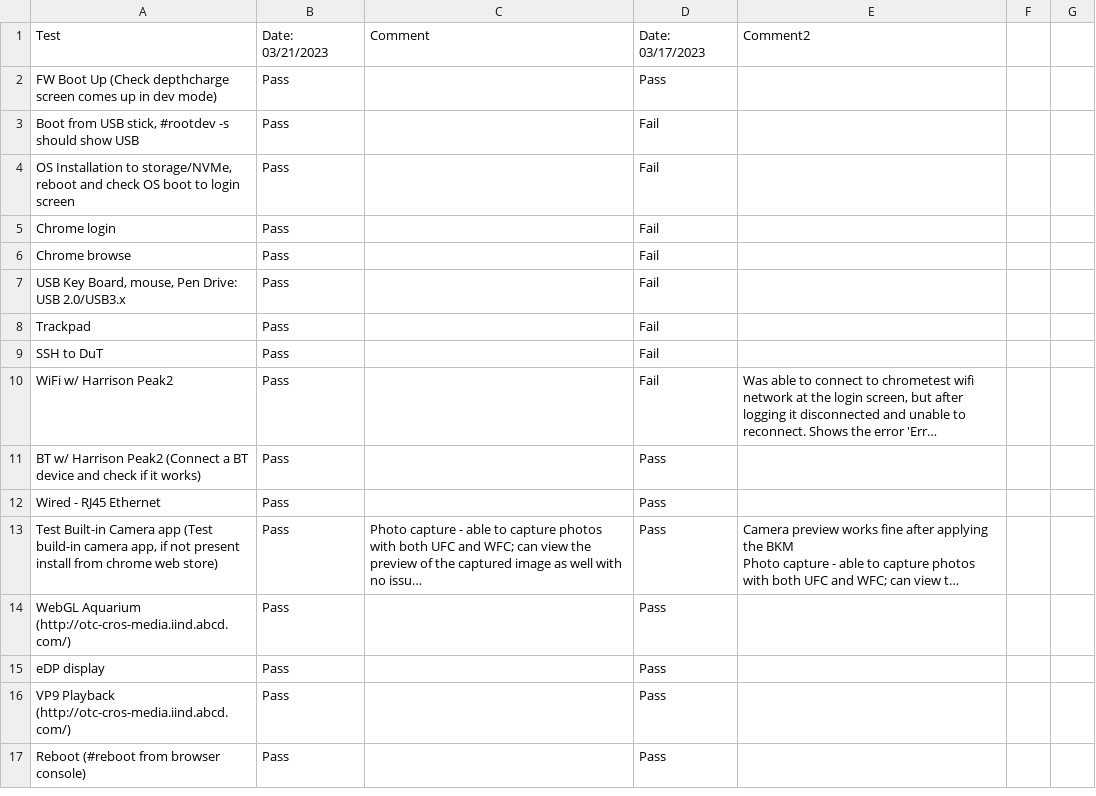
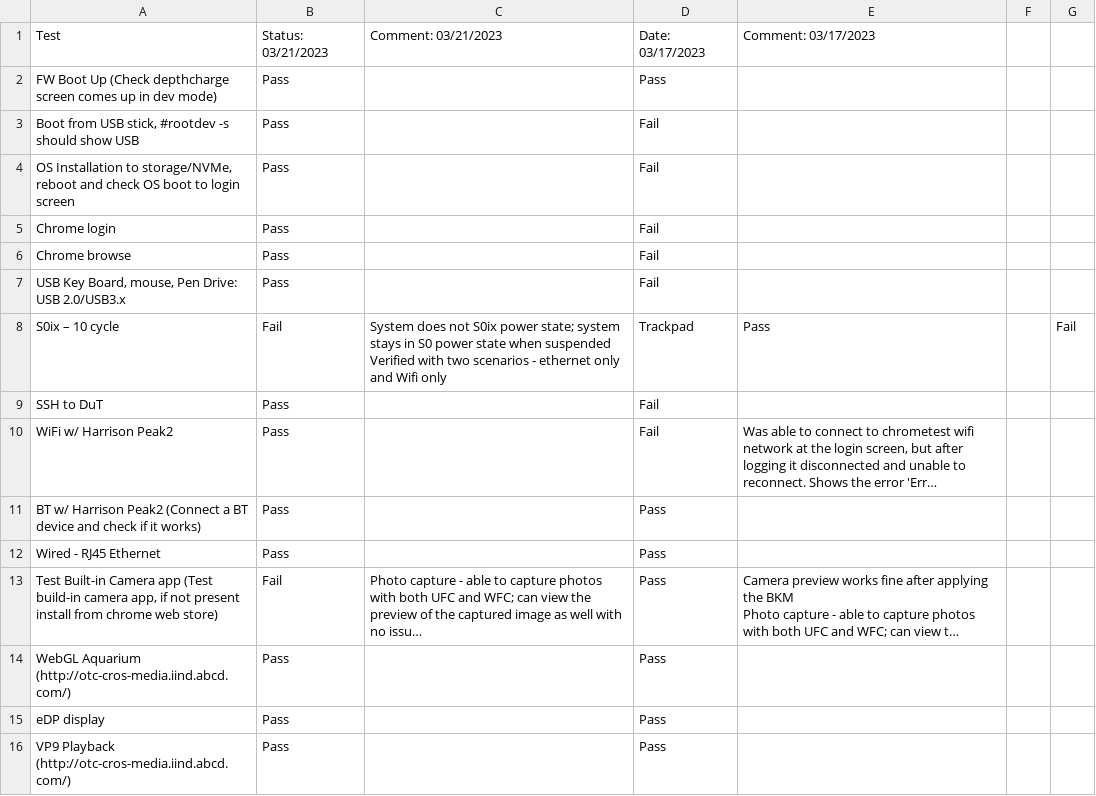
Before and after one commit to jivalive/local-custom-agent, a CSV file: utils/download/SmokeTest_Report.csv, drawn as a sheet; only a part is shown; the shorter side is filled out with more unchanged rows; long unchanged cells end in …; removed rows and columns are numbered as before the commit, all else as after; ↵ is a line break in a cell; the diff names each change by its address in the sheet, - before the commit and + after, or states it on an @@ line.

```diff
--- a/utils/download/SmokeTest_Report.csv
+++ b/utils/download/SmokeTest_Report.csv
-B1: Date: 03/21/2023
+B1: Status: 03/21/2023
-C1: Comment
+C1: Comment: 03/21/2023
-E1: Comment2
+E1: Comment: 03/17/2023
-row 8: Trackpad | Pass |  | Fail
+row 8: S0ix – 10 cycle | Fail | System does not S0ix power state; system stays in S0 power state when suspended ↵ Verified with two scenarios - ethernet only and Wifi only | Trackpad | Pass |  | Fail
-B13: Pass
+B13: Fail
```
Also changed, not shown: 24 other files.
